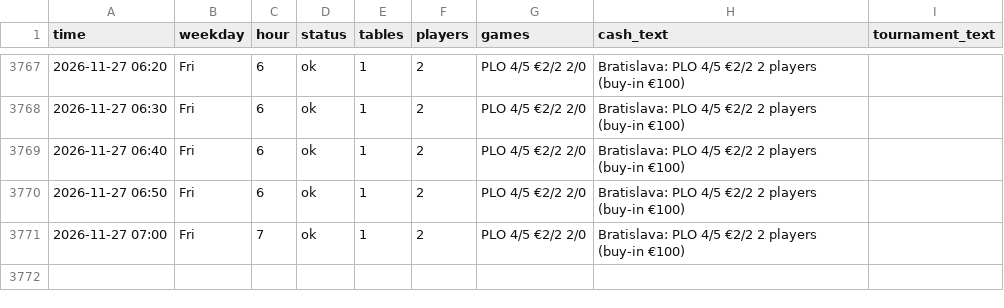
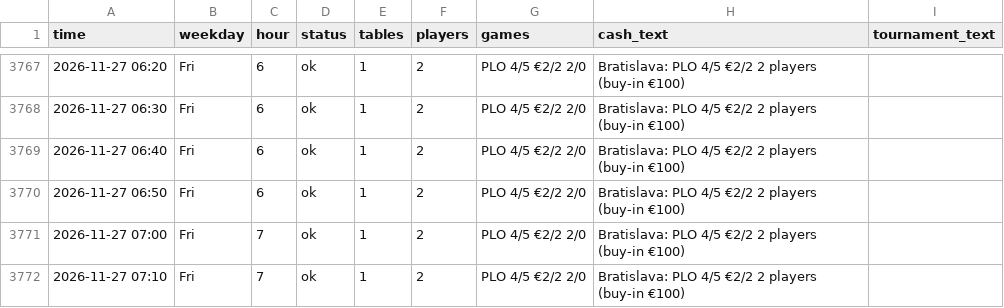
Before and after one commit to legendtoss/kings-tracker, a CSV file: data/banco/2026-11.csv, drawn as a sheet; only a part is shown, gaps mark what is left out; the diff names each change by its address in the sheet, - before the commit and + after, or states it on an @@ line.

```diff
--- a/data/banco/2026-11.csv
+++ b/data/banco/2026-11.csv
+row 3772: 2026-11-27 07:10 | Fri | 7 | ok | 1 | 2 | PLO 4/5 €2/2 2/0 | Bratislava: PLO 4/5 €2/2 2 players (buy-in €100)
```
Also changed, not shown: data/cardcasino/2026-11.csv, data/grandcasinoas/2026-11.csv, 8 other files.
